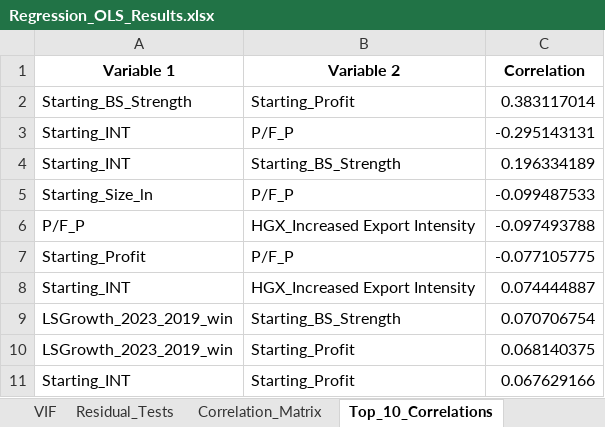
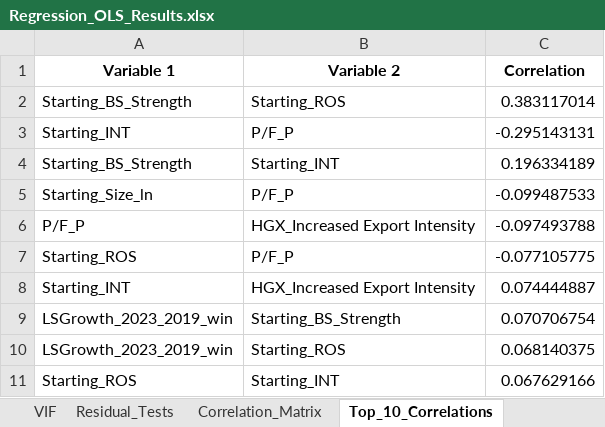
Before and after one commit to Papiwcio/GRIP, an Excel workbook: Results/Regression_OLS_Results.xlsx, sheet Top_10_Correlations, drawn as a sheet; values as stored, in another font and other column widths than the file's, no borders; the diff names each change by its address in the sheet, - before the commit and + after, or states it on an @@ line.

```diff
--- a/Results/Regression_OLS_Results.xlsx (sheet Top_10_Correlations)
+++ b/Results/Regression_OLS_Results.xlsx (sheet Top_10_Correlations)
-B2 (Variable 2): Starting_Profit
+B2 (Variable 2): Starting_ROS
-A4 (Variable 1): Starting_INT
+A4 (Variable 1): Starting_BS_Strength
-B4 (Variable 2): Starting_BS_Strength
+B4 (Variable 2): Starting_INT
-A7 (Variable 1): Starting_Profit
+A7 (Variable 1): Starting_ROS
-B10 (Variable 2): Starting_Profit
+B10 (Variable 2): Starting_ROS
-A11 (Variable 1): Starting_INT
+A11 (Variable 1): Starting_ROS
-B11 (Variable 2): Starting_Profit
+B11 (Variable 2): Starting_INT
```
Also changed, not shown: sheet Model_Coefficients, sheet Correlation_Matrix, sheet VIF, sheet Model_Summary, sheet Residual_Tests, Results/Companies_Missing_FTEs.xlsx, Results/Companies_Missing_Sales.xlsx, 52 other files.
